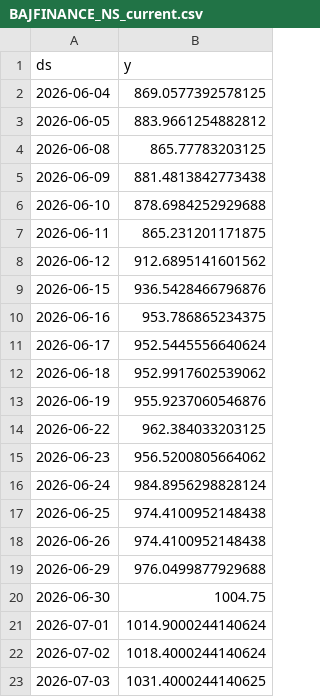
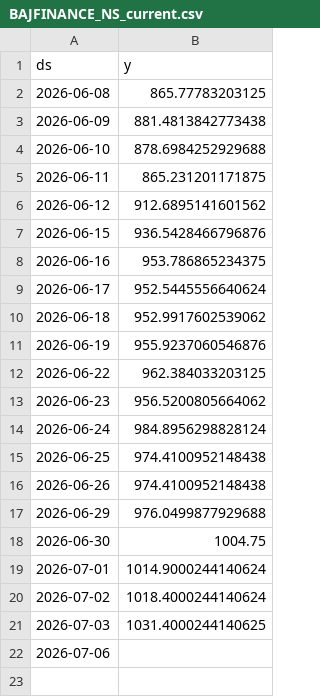
Before and after one commit to gulabjangid626/mlops, a CSV file: src/data/stocks/BAJFINANCE_NS_current.csv, drawn as a sheet.

```diff
--- a/src/data/stocks/BAJFINANCE_NS_current.csv
+++ b/src/data/stocks/BAJFINANCE_NS_current.csv
@@ -1,4 +1,2 @@
 ds,y
-2026-06-04,869.0577392578125
-2026-06-05,883.9661254882812
 2026-06-08,865.77783203125
@@ -23 +21,2 @@ ds,y
 2026-07-03,1031.4000244140625
+2026-07-06,
```
Also changed, not shown: src/data/stocks/HCLTECH_NS.csv, src/data/stocks/HINDUNILVR_NS.csv, 28 other files.
